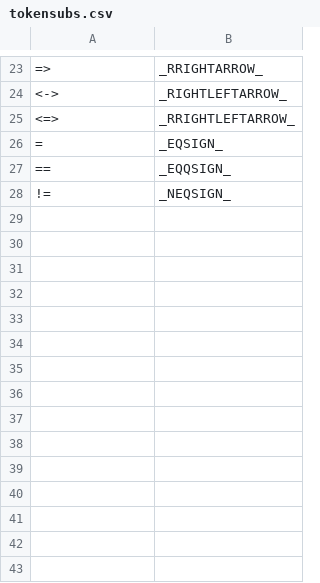
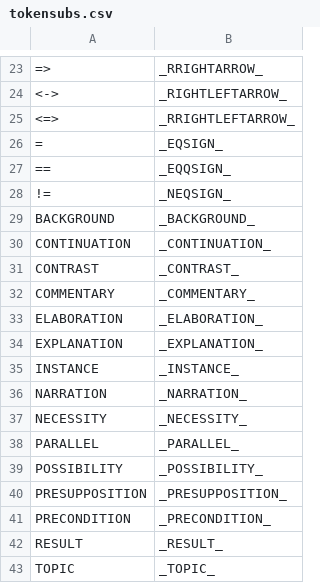
Before and after one commit to McGill-NLP/ud-to-meaning, a CSV file: tokensubs.csv, drawn as a sheet; only a part is shown, gaps mark what is left out; the diff names each change by its address in the sheet, - before the commit and + after, or states it on an @@ line.

Commit message:
add postprocessing to handle PMB box relations

```diff
--- a/tokensubs.csv
+++ b/tokensubs.csv
+row 29: BACKGROUND | _BACKGROUND_
+row 30: CONTINUATION | _CONTINUATION_
+row 31: CONTRAST | _CONTRAST_
+row 32: COMMENTARY | _COMMENTARY_
+row 33: ELABORATION | _ELABORATION_
+row 34: EXPLANATION | _EXPLANATION_
+row 35: INSTANCE | _INSTANCE_
+row 36: NARRATION | _NARRATION_
+row 37: NECESSITY | _NECESSITY_
+row 38: PARALLEL | _PARALLEL_
+row 39: POSSIBILITY | _POSSIBILITY_
+row 40: PRESUPPOSITION | _PRESUPPOSITION_
+row 41: PRECONDITION | _PRECONDITION_
+row 42: RESULT | _RESULT_
+row 43: TOPIC | _TOPIC_
```
